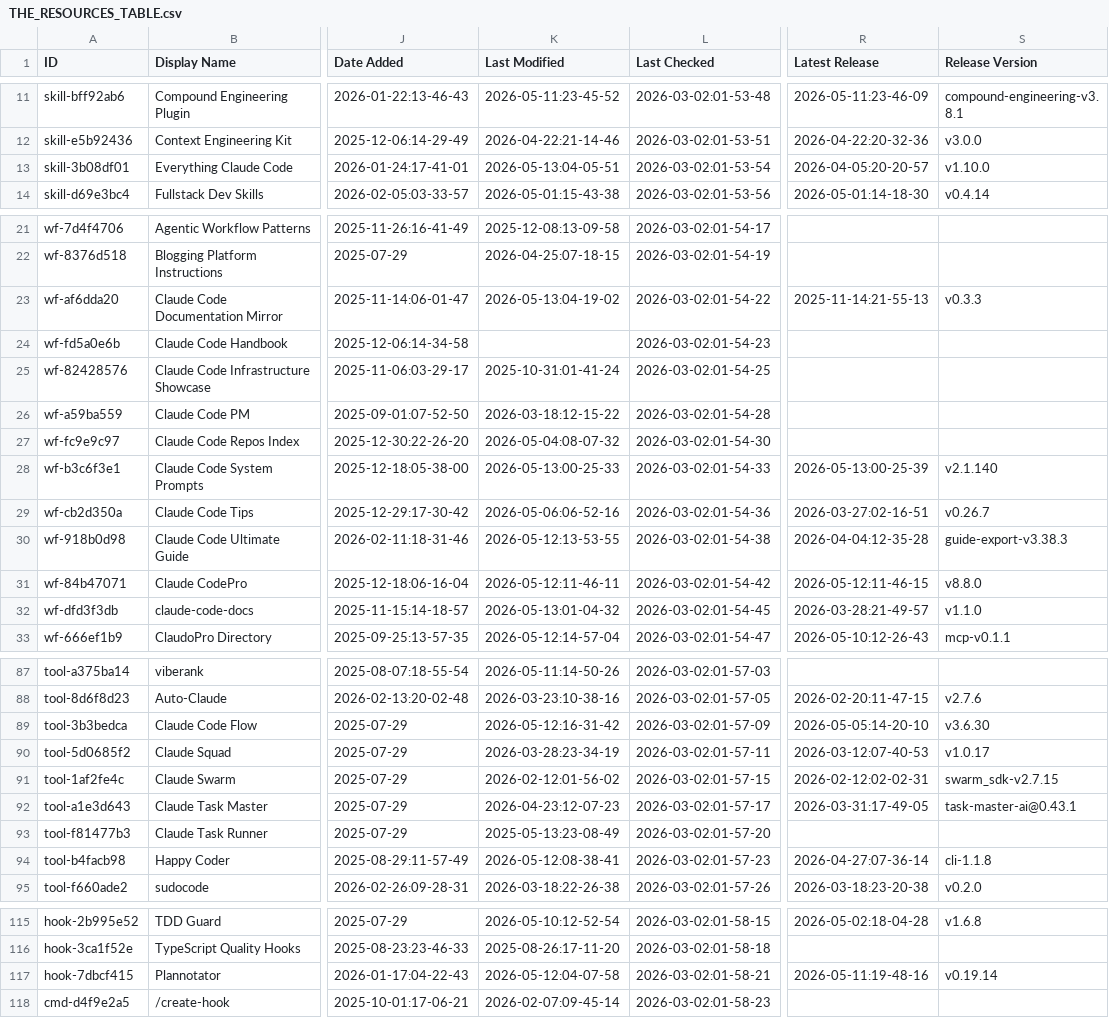
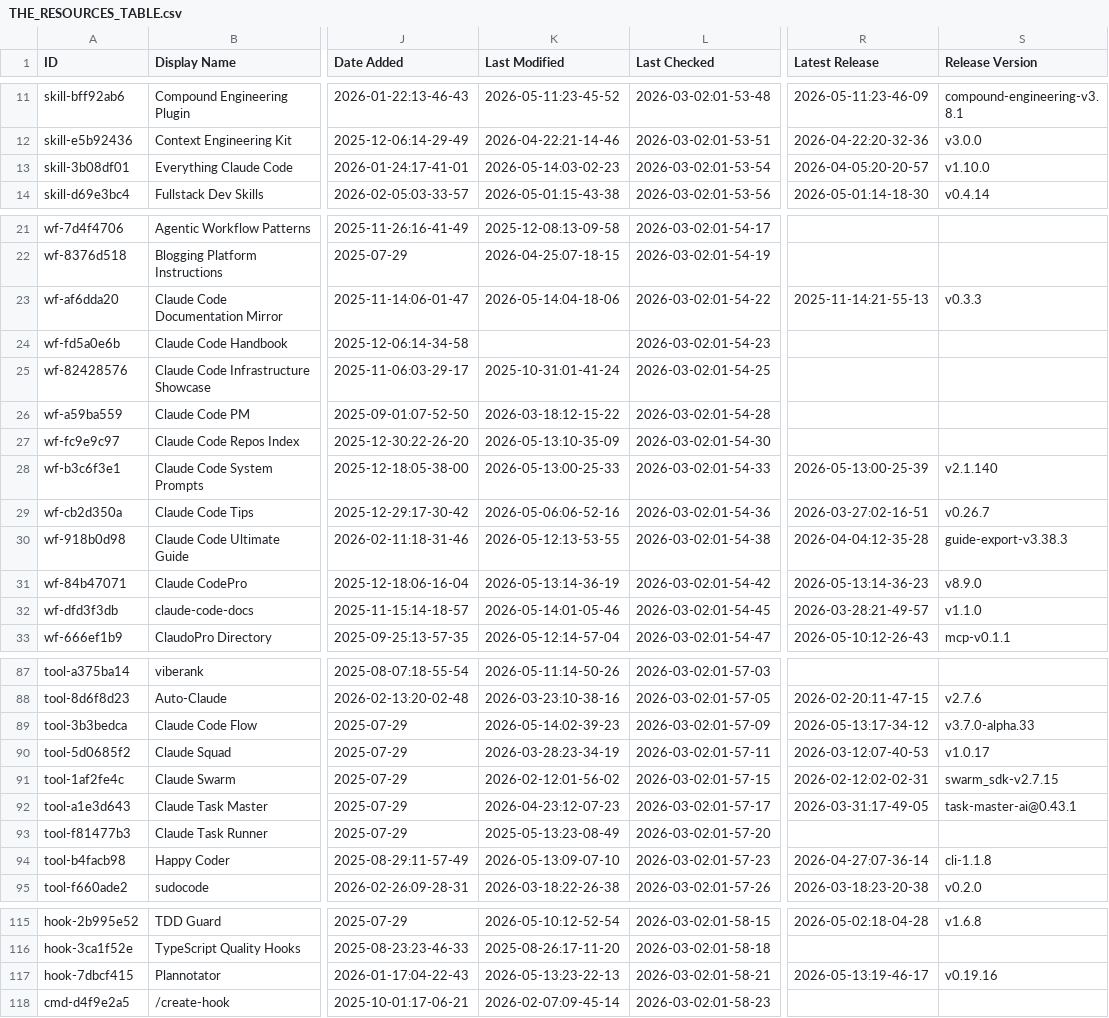
Before and after one commit to m4ndolore/awesome-claude-code, a CSV file: THE_RESOURCES_TABLE.csv, drawn as a sheet; only a part is shown, gaps mark what is left out; the diff covers the shown part only; the diff names each change by its address in the sheet, - before the commit and + after, or states it on an @@ line.

```diff
--- a/THE_RESOURCES_TABLE.csv
+++ b/THE_RESOURCES_TABLE.csv
-K13 (Last Modified): 2026-05-13:04-05-51
+K13 (Last Modified): 2026-05-14:03-02-23
-K23 (Last Modified): 2026-05-13:04-19-02
+K23 (Last Modified): 2026-05-14:04-18-06
-K27 (Last Modified): 2026-05-04:08-07-32
+K27 (Last Modified): 2026-05-13:10-35-09
-K31 (Last Modified): 2026-05-12:11-46-11
+K31 (Last Modified): 2026-05-13:14-36-19
-R31 (Latest Release): 2026-05-12:11-46-15
+R31 (Latest Release): 2026-05-13:14-36-23
-S31 (Release Version): v8.8.0
+S31 (Release Version): v8.9.0
-K32 (Last Modified): 2026-05-13:01-04-32
+K32 (Last Modified): 2026-05-14:01-05-46
-K89 (Last Modified): 2026-05-12:16-31-42
+K89 (Last Modified): 2026-05-14:02-39-23
-R89 (Latest Release): 2026-05-05:14-20-10
+R89 (Latest Release): 2026-05-13:17-34-12
-S89 (Release Version): v3.6.30
+S89 (Release Version): v3.7.0-alpha.33
-K94 (Last Modified): 2026-05-12:08-38-41
+K94 (Last Modified): 2026-05-13:09-07-10
-K117 (Last Modified): 2026-05-12:04-07-58
+K117 (Last Modified): 2026-05-13:23-22-13
-R117 (Latest Release): 2026-05-11:19-48-16
+R117 (Latest Release): 2026-05-13:19-46-17
-S117 (Release Version): v0.19.14
+S117 (Release Version): v0.19.16
```
Also changed, not shown: 37 edited cells elsewhere in this file.
